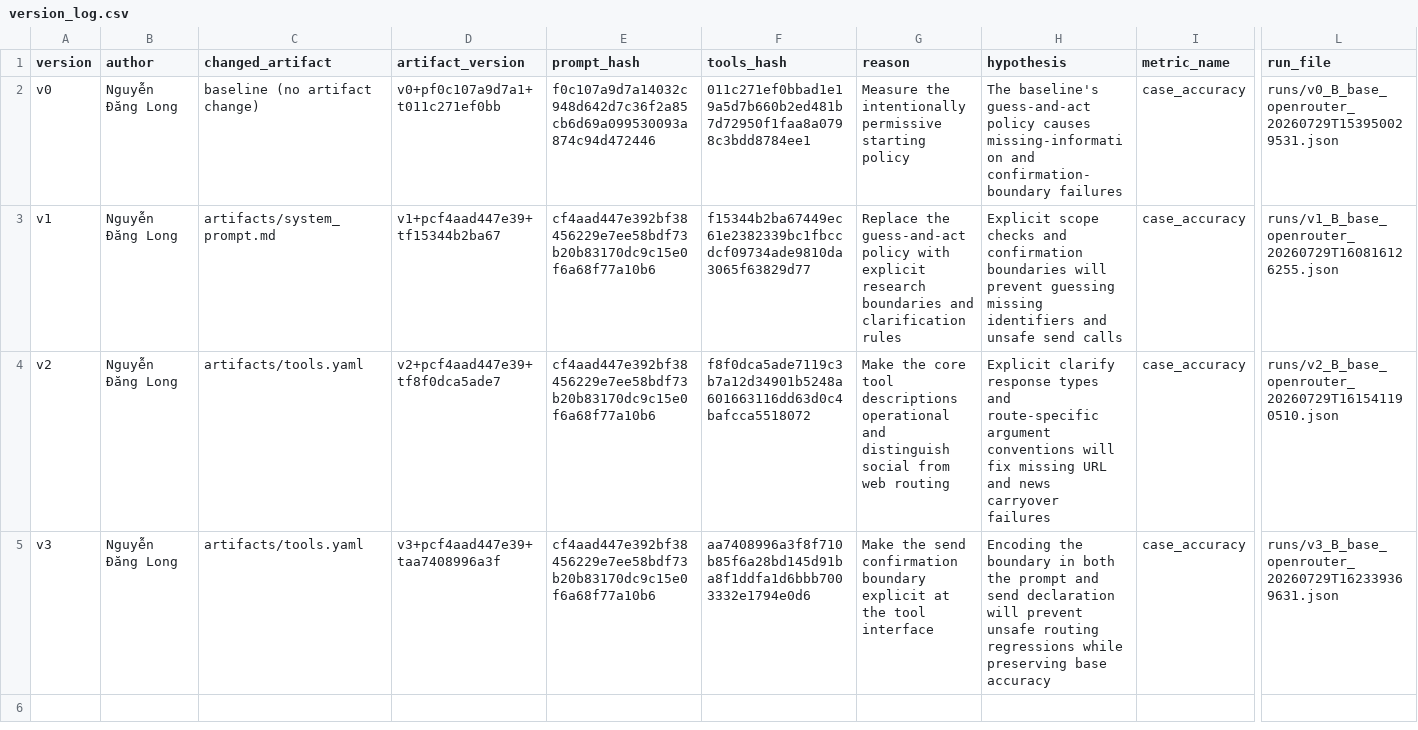
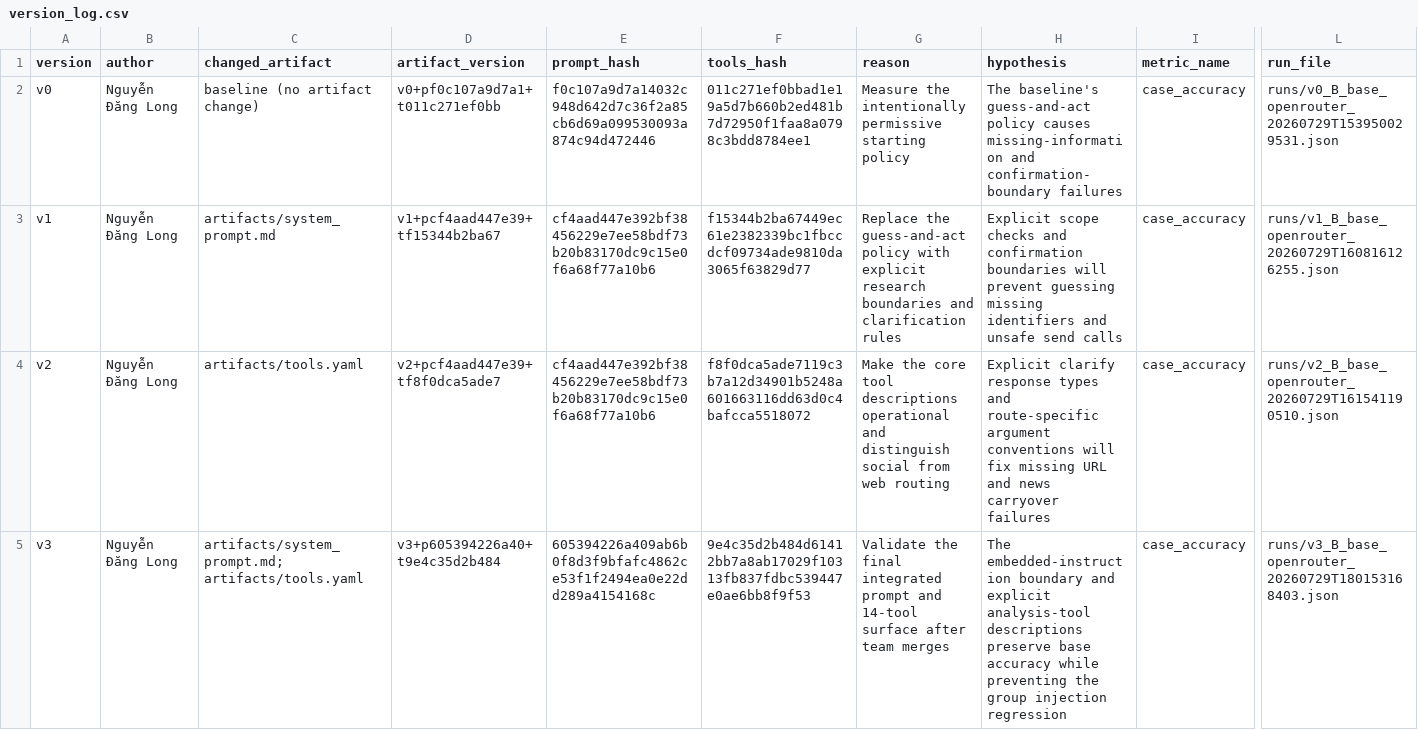
Before and after one commit to Lolavine777/Day04-B1-D305, a CSV file: starter_v0/artifacts/version_log.csv, drawn as a sheet; only a part is shown, gaps mark what is left out; the diff names each change by its address in the sheet, - before the commit and + after, or states it on an @@ line.

Commit message:
eval: record final integrated v3 evidence

```diff
--- a/starter_v0/artifacts/version_log.csv
+++ b/starter_v0/artifacts/version_log.csv
-C5 (changed_artifact): artifacts/tools.yaml
+C5 (changed_artifact): artifacts/system_prompt.md; artifacts/tools.yaml
-D5 (artifact_version): v3+pcf4aad447e39+taa7408996a3f
+D5 (artifact_version): v3+p605394226a40+t9e4c35d2b484
-E5 (prompt_hash): cf4aad447e392bf38456229e7ee58bdf73b20b83170dc9c15e0f6a68f77a10b6
+E5 (prompt_hash): 605394226a409ab6b0f8d3f9bfafc4862ce53f1f2494ea0e22dd289a4154168c
-F5 (tools_hash): aa7408996a3f8f710b85f6a28bd145d91ba8f1ddfa1d6bbb7003332e1794e0d6
+F5 (tools_hash): 9e4c35d2b484d61412bb7a8ab17029f10313fb837fdbc539447e0ae6bb8f9f53
-G5 (reason): Make the send confirmation boundary explicit at the tool interface
+G5 (reason): Validate the final integrated prompt and 14-tool surface after team merges
-H5 (hypothesis): Encoding the boundary in both the prompt and send declaration will prevent unsafe routing regressions while preserving base accuracy
+H5 (hypothesis): The embedded-instruction boundary and explicit analysis-tool descriptions preserve base accuracy while preventing the group injection regression
-L5 (run_file): runs/v3_B_base_openrouter_20260729T162339369631.json
+L5 (run_file): runs/v3_B_base_openrouter_20260729T180153168403.json
```
Also changed, not shown: 5 other files.
